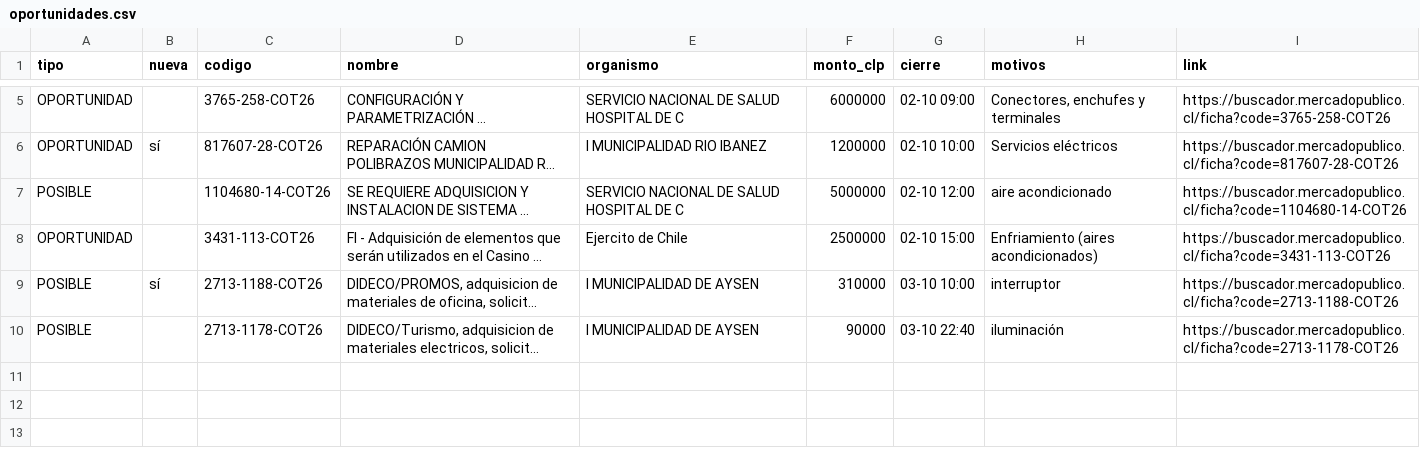
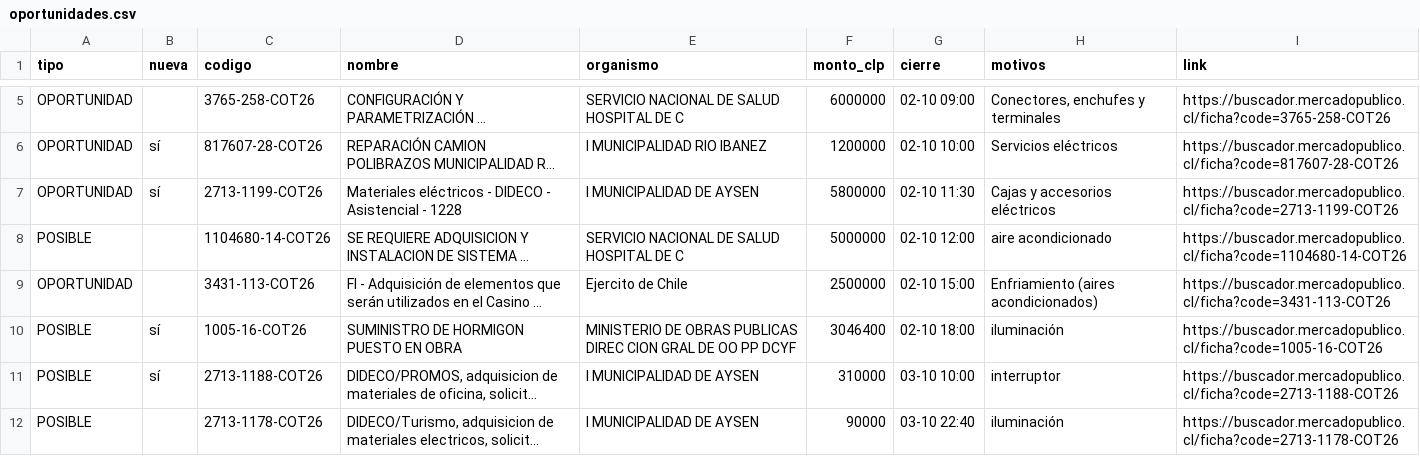
Before and after one commit to ricardoarevalo2/radar-aysen, a CSV file: docs/z-f3312e8e/oportunidades.csv, drawn as a sheet; only a part is shown, gaps mark what is left out; long unchanged cells end in …; the diff names each change by its address in the sheet, - before the commit and + after, or states it on an @@ line.

```diff
--- a/docs/z-f3312e8e/oportunidades.csv
+++ b/docs/z-f3312e8e/oportunidades.csv
+row 7: OPORTUNIDAD | sí | 2713-1199-COT26 | Materiales eléctricos - DIDECO - Asistencial - 1228 | I MUNICIPALIDAD DE AYSEN | 5800000 | 02-10 11:30 | Cajas y accesorios eléctricos | https://buscador.mercadopublico.cl/ficha?code=2713-1199-COT26
+row 10: POSIBLE | sí | 1005-16-COT26 | SUMINISTRO DE HORMIGON PUESTO EN OBRA | MINISTERIO DE OBRAS PUBLICAS DIREC CION GRAL DE OO PP DCYF | 3046400 | 02-10 18:00 | iluminación | https://buscador.mercadopublico.cl/ficha?code=1005-16-COT26
```
Also changed, not shown: docs/oportunidades.csv, 5 other files.
